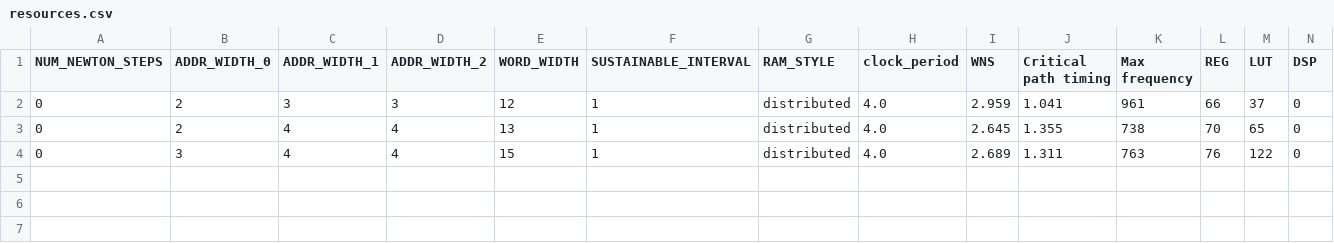
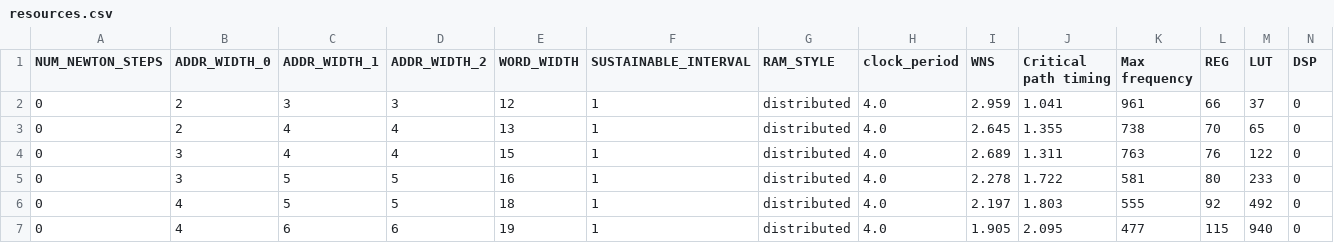
Before and after one commit to tborni/master_thesis_code_fixed, a CSV file: evaluation/rsqrt/bipartite/data/resources.csv, drawn as a sheet; only a part is shown; rows hold the shown columns only; the diff names each change by its address in the sheet, - before the commit and + after, or states it on an @@ line.

```diff
--- a/evaluation/rsqrt/bipartite/data/resources.csv
+++ b/evaluation/rsqrt/bipartite/data/resources.csv
+row 5: 0 | 3 | 5 | 5 | 16 | 1 | distributed | 4.0 | 2.278 | 1.722 | 581 | 80 | 233 | 0
+row 6: 0 | 4 | 5 | 5 | 18 | 1 | distributed | 4.0 | 2.197 | 1.803 | 555 | 92 | 492 | 0
+row 7: 0 | 4 | 6 | 6 | 19 | 1 | distributed | 4.0 | 1.905 | 2.095 | 477 | 115 | 940 | 0
```
Also changed, not shown: evaluation/rsqrt/lookup/data/resources.csv, 11 other files.
